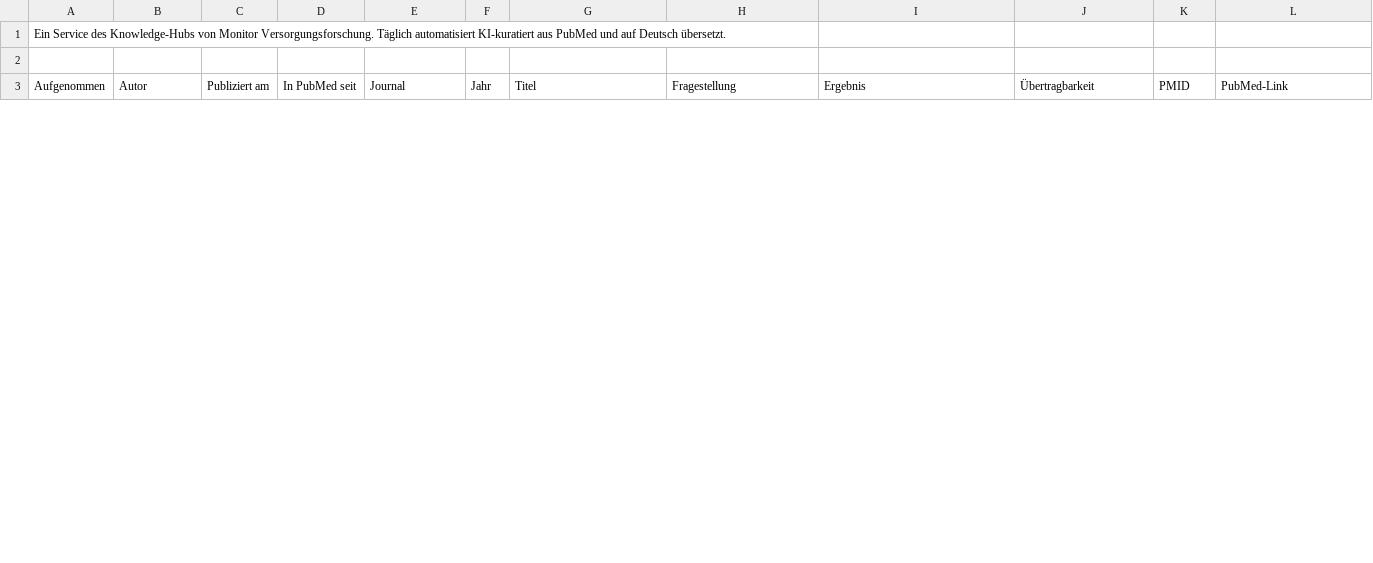
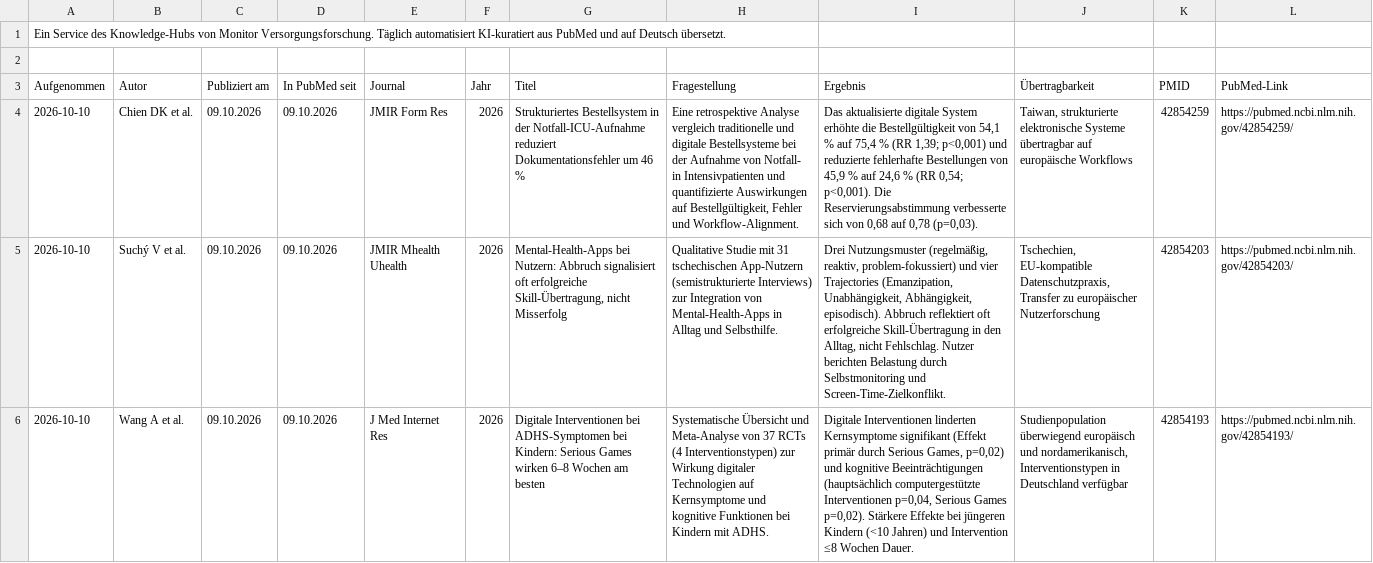
Before and after one commit to mvf-portal/ki-gesundheit-portal, a CSV file: download/studien-aktuell.csv, drawn as a sheet; only a part is shown; the diff covers the shown part only; the diff names each change by its address in the sheet, - before the commit and + after, or states it on an @@ line.

```diff
--- a/download/studien-aktuell.csv
+++ b/download/studien-aktuell.csv
+row 4: 2026-10-10 | Chien DK et al. | 09.10.2026 | 09.10.2026 | JMIR Form Res | 2026 | Strukturiertes Bestellsystem in der Notfall-ICU-Aufnahme reduziert Dokumentationsfehler um 46 % | Eine retrospektive Analyse vergleich traditionelle und digitale Bestellsysteme bei der Aufnahme von Notfall- in Intensivpatienten und quantifizierte Auswirkungen auf Bestellgültigkeit, Fehler und Workflow-Alignment. | Das aktualisierte digitale System erhöhte die Bestellgültigkeit von 54,1 % auf 75,4 % (RR 1,39; p<0,001) und reduzierte fehlerhafte Bestellungen von 45,9 % auf 24,6 % (RR 0,54; p<0,001). Die Reservierungsabstimmung verbesserte sich von 0,68 auf 0,78 (p=0,03). | Taiwan, strukturierte elektronische Systeme übertragbar auf europäische Workflows | 42854259 | https://pubmed.ncbi.nlm.nih.gov/42854259/
+row 5: 2026-10-10 | Suchý V et al. | 09.10.2026 | 09.10.2026 | JMIR Mhealth Uhealth | 2026 | Mental-Health-Apps bei Nutzern: Abbruch signalisiert oft erfolgreiche Skill-Übertragung, nicht Misserfolg | Qualitative Studie mit 31 tschechischen App-Nutzern (semistrukturierte Interviews) zur Integration von Mental-Health-Apps in Alltag und Selbsthilfe. | Drei Nutzungsmuster (regelmäßig, reaktiv, problem-fokussiert) und vier Trajectories (Emanzipation, Unabhängigkeit, Abhängigkeit, episodisch). Abbruch reflektiert oft erfolgreiche Skill-Übertragung in den Alltag, nicht Fehlschlag. Nutzer berichten Belastung durch Selbstmonitoring und Screen-Time-Zielkonflikt. | Tschechien, EU-kompatible Datenschutzpraxis, Transfer zu europäischer Nutzerforschung | 42854203 | https://pubmed.ncbi.nlm.nih.gov/42854203/
+row 6: 2026-10-10 | Wang A et al. | 09.10.2026 | 09.10.2026 | J Med Internet Res | 2026 | Digitale Interventionen bei ADHS-Symptomen bei Kindern: Serious Games wirken 6–8 Wochen am besten | Systematische Übersicht und Meta-Analyse von 37 RCTs (4 Interventionstypen) zur Wirkung digitaler Technologien auf Kernsymptome und kognitive Funktionen bei Kindern mit ADHS. | Digitale Interventionen linderten Kernsymptome signifikant (Effekt primär durch Serious Games, p=0,02) und kognitive Beeinträchtigungen (hauptsächlich computergestützte Interventionen p=0,04, Serious Games p=0,02). Stärkere Effekte bei jüngeren Kindern (<10 Jahren) und Intervention ≤8 Wochen Dauer. | Studienpopulation überwiegend europäisch und nordamerikanisch, Interventionstypen in Deutschland verfügbar | 42854193 | https://pubmed.ncbi.nlm.nih.gov/42854193/
```
Also changed, not shown: 3 added rows and 6 removed rows elsewhere in this file, download/studien-archiv.csv, 5 other files.
